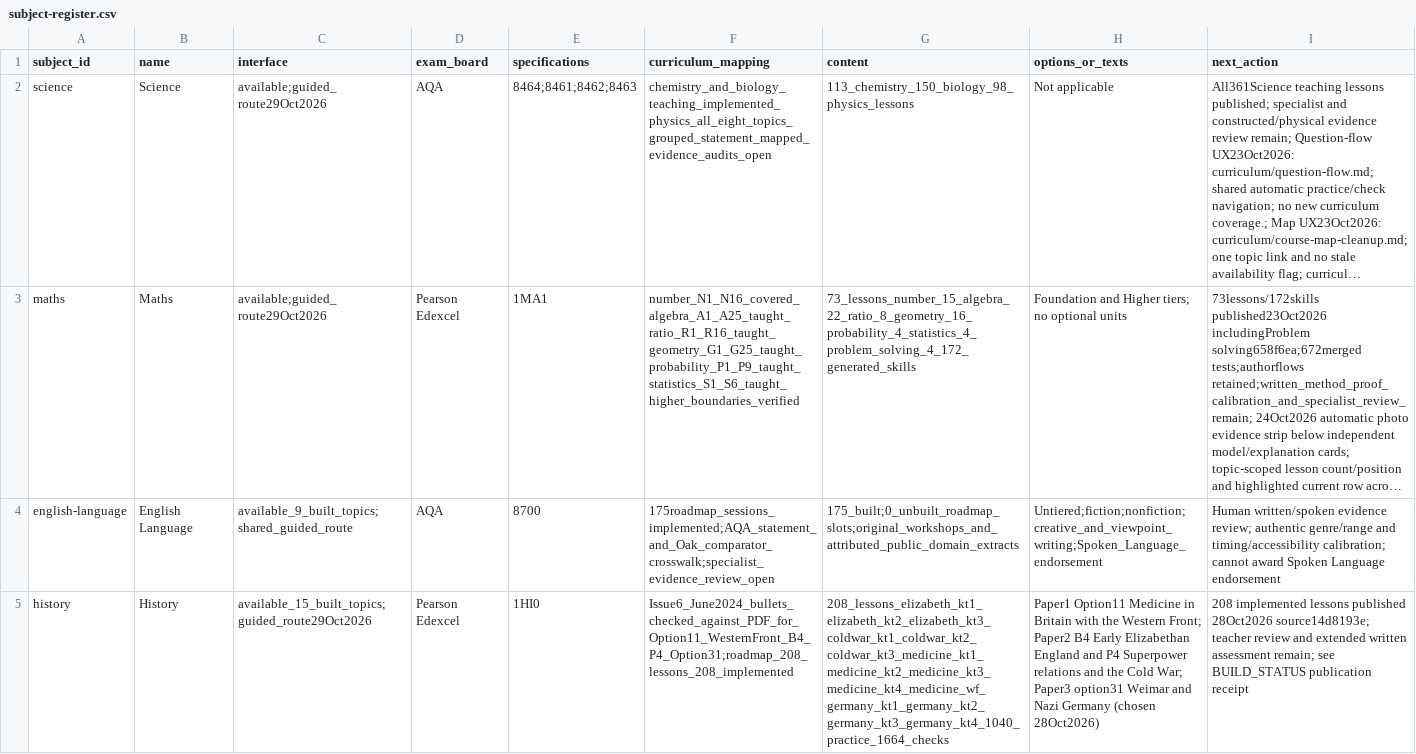
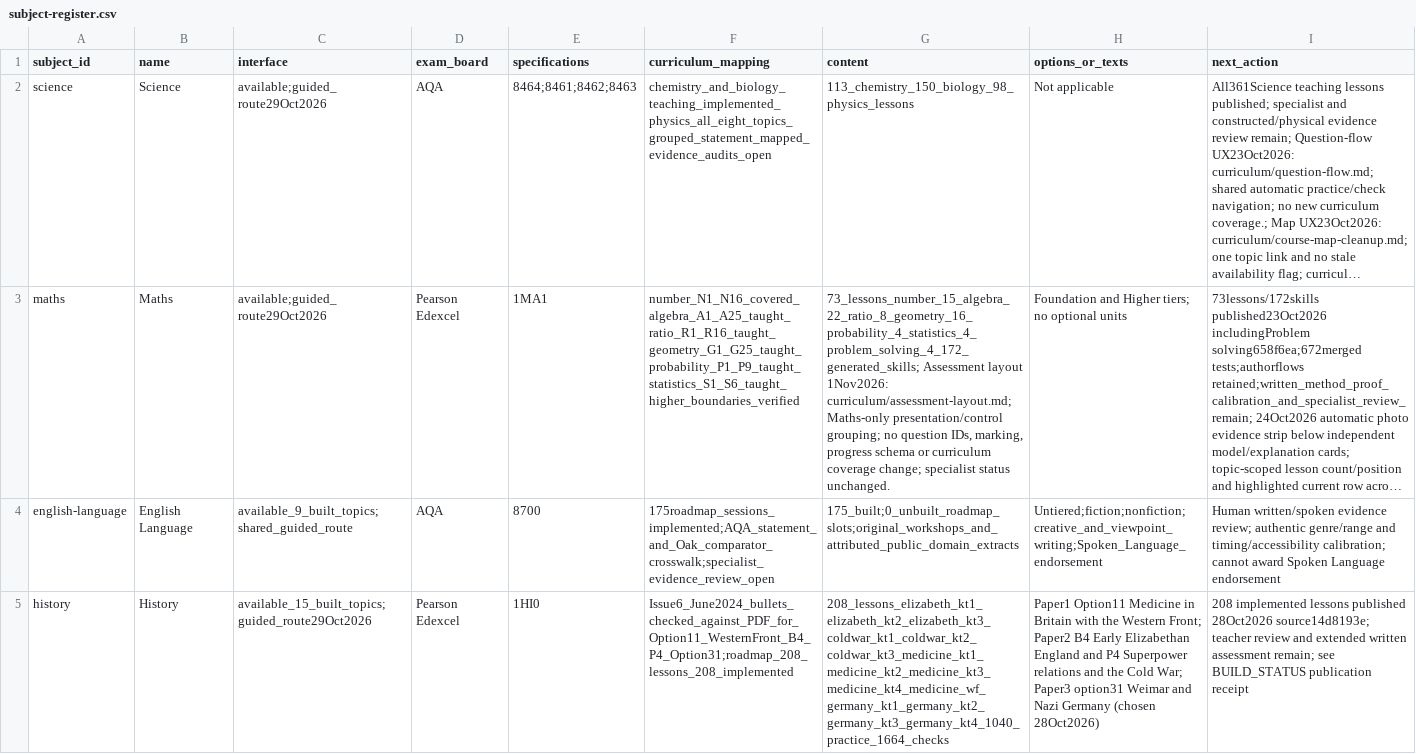
Before and after one commit to adamscourfield/crashcourse, a CSV file: curriculum/subject-register.csv, drawn as a sheet; only a part is shown; long unchanged cells end in …; the diff names each change by its address in the sheet, - before the commit and + after, or states it on an @@ line.

```diff
--- a/curriculum/subject-register.csv
+++ b/curriculum/subject-register.csv
-G3 (content): 73_lessons_number_15_algebra_22_ratio_8_geometry_16_probability_4_statistics_4_problem_solving_4_172_generated_skills
+G3 (content): 73_lessons_number_15_algebra_22_ratio_8_geometry_16_probability_4_statistics_4_problem_solving_4_172_generated_skills; Assessment layout 1Nov2026: curriculum/assessment-layout.md; Maths-only presentation/control grouping; no question IDs, marking, progress schema or curriculum coverage change; specialist status unchanged.
```
Also changed, not shown: curriculum/topic-register.csv, 10 other files.
